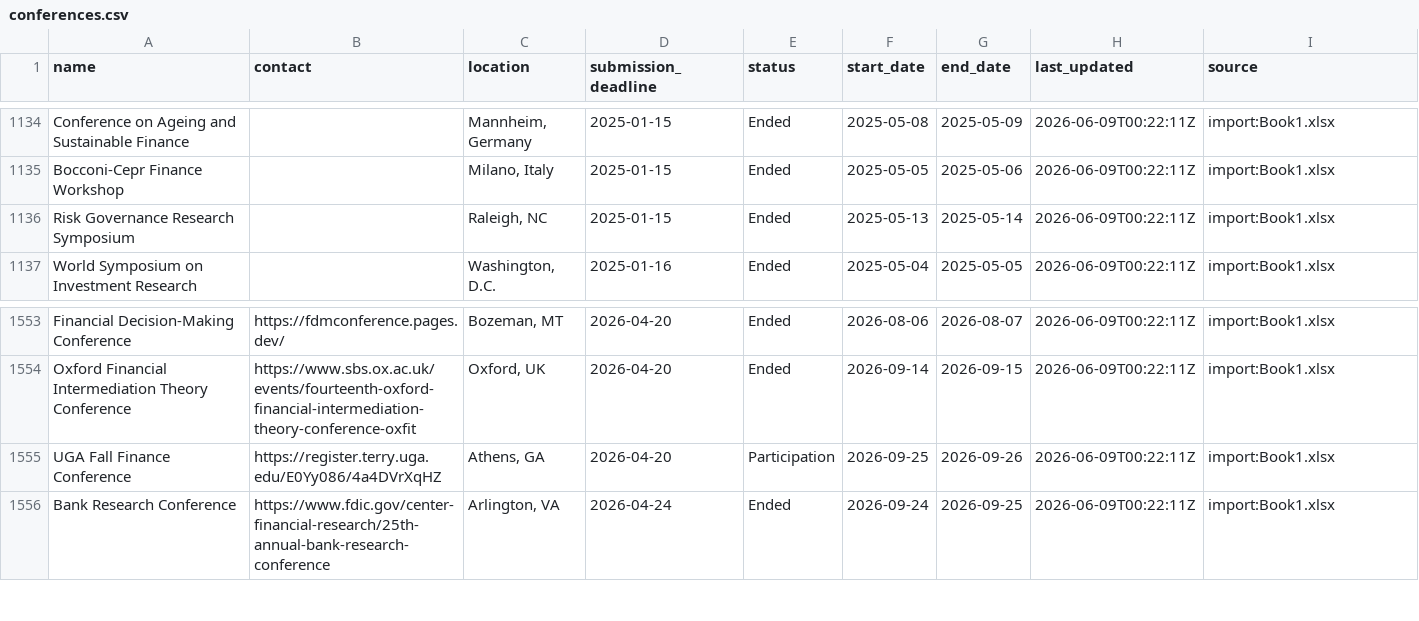
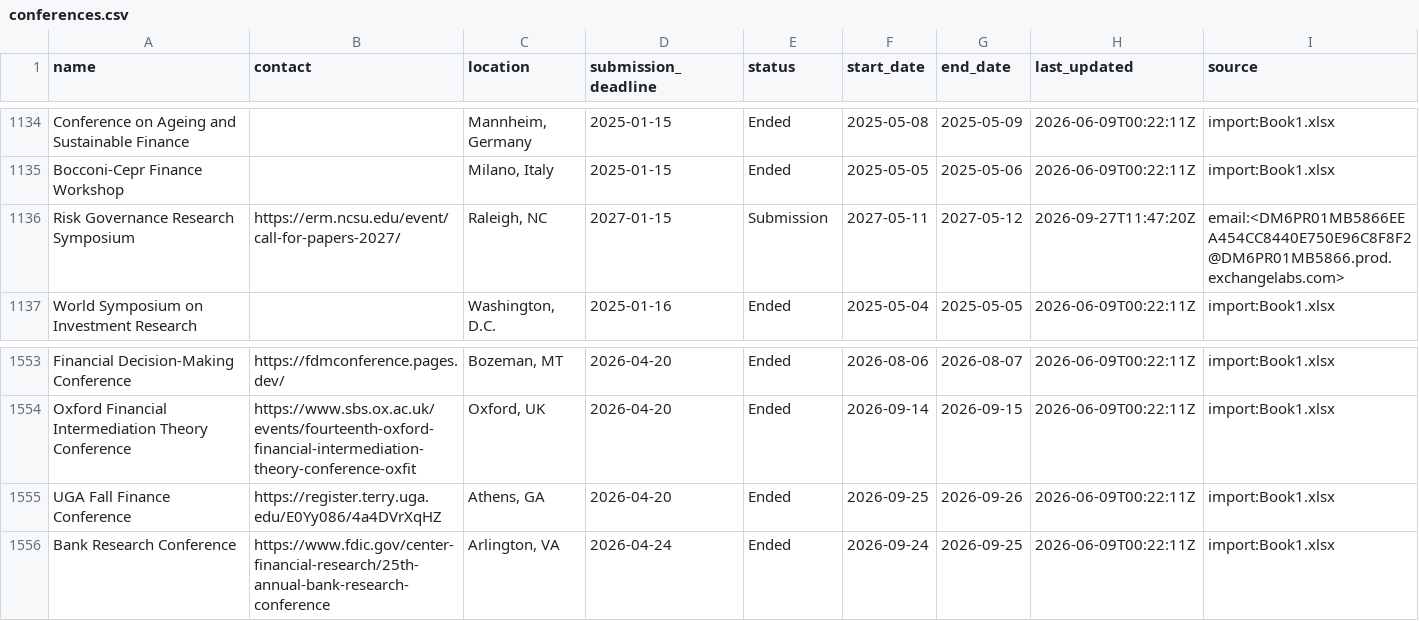
Before and after one commit to theaccountant-ab/Conference-Tracker, a CSV file: conferences.csv, drawn as a sheet; only a part is shown, gaps mark what is left out.

```diff
--- a/conferences.csv
+++ b/conferences.csv
@@ -1135,3 +1135,3 @@ Conference on Ageing and Sustainable Finance,,"Mannheim, Germany",2025-01-15,End
 Bocconi-Cepr Finance Workshop,,"Milano, Italy",2025-01-15,Ended,2025-05-05,2025-05-06,2026-06-09T00:22:11Z,import:Book1.xlsx
-Risk Governance Research Symposium,,"Raleigh, NC",2025-01-15,Ended,2025-05-13,2025-05-14,2026-06-09T00:22:11Z,import:Book1.xlsx
+Risk Governance Research Symposium,https://erm.ncsu.edu/event/call-for-papers-2027/,"Raleigh, NC",2027-01-15,Submission,2027-05-11,2027-05-12,2026-09-27T11:47:20Z,email:<DM6PR01MB5866EEA454CC8440E750E96C8F8F2@DM6PR01MB5866.prod.exchangelabs.com>
 World Symposium on Investment Research,,"Washington, D.C.",2025-01-16,Ended,2025-05-04,2025-05-05,2026-06-09T00:22:11Z,import:Book1.xlsx
@@ -1554,3 +1554,3 @@ Financial Decision-Making Conference,https://fdmconference.pages.dev/,"Bozeman,
 Oxford Financial Intermediation Theory Conference,https://www.sbs.ox.ac.uk/events/fourteenth-oxford-financial-intermediation-theory-conference-oxfit,"Oxford, UK",2026-04-20,Ended,2026-09-14,2026-09-15,2026-06-09T00:22:11Z,import:Book1.xlsx
-UGA Fall Finance Conference,https://register.terry.uga.edu/E0Yy086/4a4DVrXqHZ,"Athens, GA",2026-04-20,Participation,2026-09-25,2026-09-26,2026-06-09T00:22:11Z,import:Book1.xlsx
+UGA Fall Finance Conference,https://register.terry.uga.edu/E0Yy086/4a4DVrXqHZ,"Athens, GA",2026-04-20,Ended,2026-09-25,2026-09-26,2026-06-09T00:22:11Z,import:Book1.xlsx
 Bank Research Conference,https://www.fdic.gov/center-financial-research/25th-annual-bank-research-conference,"Arlington, VA",2026-04-24,Ended,2026-09-24,2026-09-25,2026-06-09T00:22:11Z,import:Book1.xlsx
```
Also changed, not shown: 1 other file.
